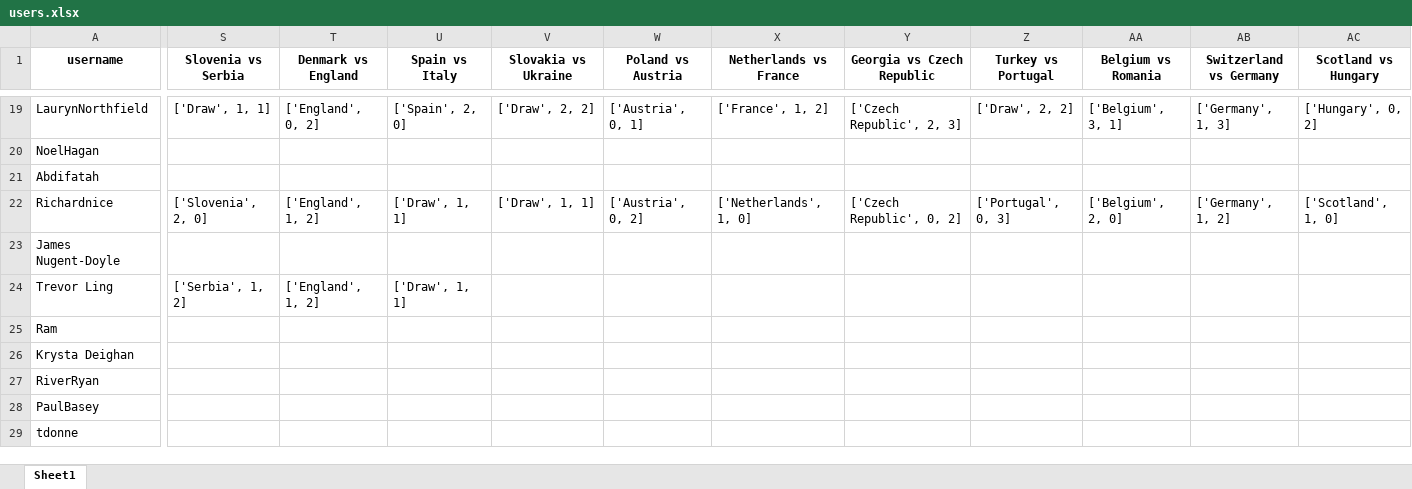
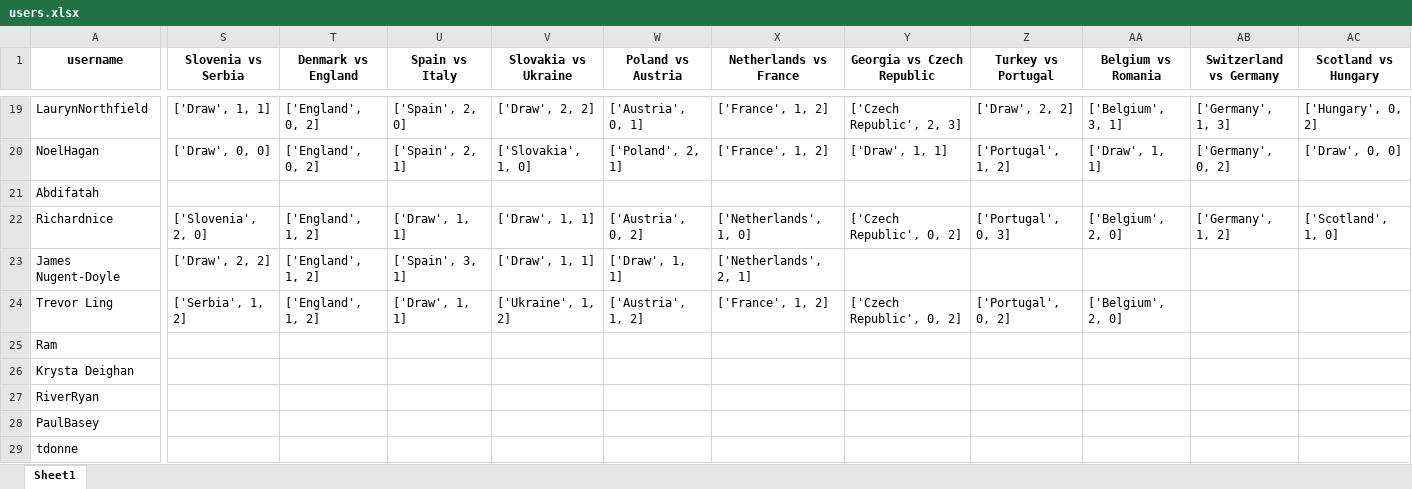
Before and after one commit to onishant/euro-predictor-game, an Excel workbook: eventData/users.xlsx, sheet Sheet1, drawn as a sheet; only a part is shown, gaps mark what is left out; values as stored, in another font and other column widths than the file's, no borders; the diff covers the shown part only; the diff names each change by its address in the sheet, - before the commit and + after, or states it on an @@ line.

```diff
--- a/eventData/users.xlsx (sheet Sheet1)
+++ b/eventData/users.xlsx (sheet Sheet1)
-S20 (Slovenia vs Serbia): (empty)
+S20 (Slovenia vs Serbia): ['Draw', 0, 0]
-T20 (Denmark vs England): (empty)
+T20 (Denmark vs England): ['England', 0, 2]
-U20 (Spain vs Italy): (empty)
+U20 (Spain vs Italy): ['Spain', 2, 1]
-V20 (Slovakia vs Ukraine): (empty)
+V20 (Slovakia vs Ukraine): ['Slovakia', 1, 0]
-W20 (Poland vs Austria): (empty)
+W20 (Poland vs Austria): ['Poland', 2, 1]
-X20 (Netherlands vs France): (empty)
+X20 (Netherlands vs France): ['France', 1, 2]
-Y20 (Georgia vs Czech Republic): (empty)
+Y20 (Georgia vs Czech Republic): ['Draw', 1, 1]
-Z20 (Turkey vs Portugal): (empty)
+Z20 (Turkey vs Portugal): ['Portugal', 1, 2]
-AA20 (Belgium vs Romania): (empty)
+AA20 (Belgium vs Romania): ['Draw', 1, 1]
-AB20 (Switzerland vs Germany): (empty)
+AB20 (Switzerland vs Germany): ['Germany', 0, 2]
-AC20 (Scotland vs Hungary): (empty)
+AC20 (Scotland vs Hungary): ['Draw', 0, 0]
-S23 (Slovenia vs Serbia): (empty)
+S23 (Slovenia vs Serbia): ['Draw', 2, 2]
-T23 (Denmark vs England): (empty)
+T23 (Denmark vs England): ['England', 1, 2]
-U23 (Spain vs Italy): (empty)
+U23 (Spain vs Italy): ['Spain', 3, 1]
-V23 (Slovakia vs Ukraine): (empty)
+V23 (Slovakia vs Ukraine): ['Draw', 1, 1]
-W23 (Poland vs Austria): (empty)
+W23 (Poland vs Austria): ['Draw', 1, 1]
-X23 (Netherlands vs France): (empty)
+X23 (Netherlands vs France): ['Netherlands', 2, 1]
-V24 (Slovakia vs Ukraine): (empty)
+V24 (Slovakia vs Ukraine): ['Ukraine', 1, 2]
-W24 (Poland vs Austria): (empty)
+W24 (Poland vs Austria): ['Austria', 1, 2]
-X24 (Netherlands vs France): (empty)
+X24 (Netherlands vs France): ['France', 1, 2]
-Y24 (Georgia vs Czech Republic): (empty)
+Y24 (Georgia vs Czech Republic): ['Czech Republic', 0, 2]
-Z24 (Turkey vs Portugal): (empty)
+Z24 (Turkey vs Portugal): ['Portugal', 0, 2]
-AA24 (Belgium vs Romania): (empty)
+AA24 (Belgium vs Romania): ['Belgium', 2, 0]
```
Also changed, not shown: 75 edited cells elsewhere in this sheet, eventData/fixture list.xlsx, 1 other file.
